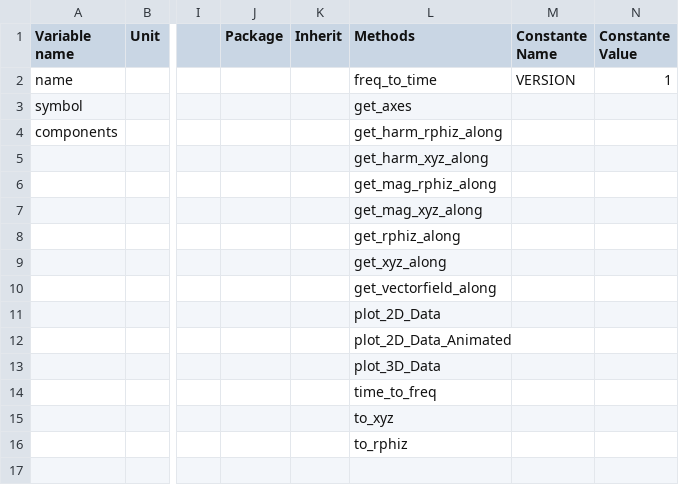
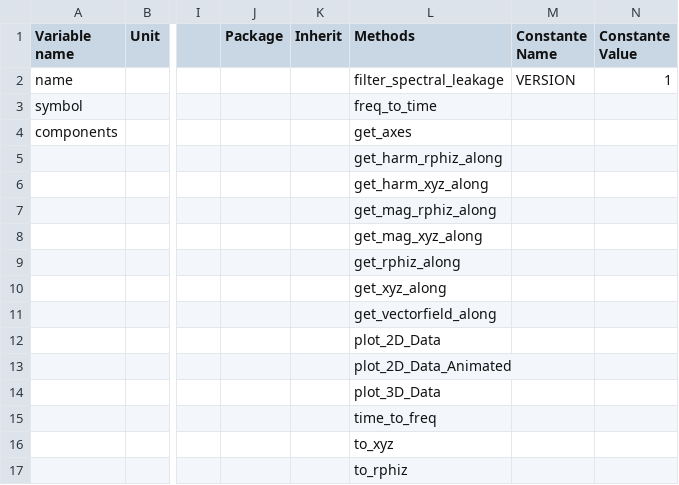
Before and after one commit to Eomys/SciDataTool, a CSV file: SciDataTool/Generator/ClassesRef/VectorField.csv, drawn as a sheet; only a part is shown, gaps mark what is left out; rows hold the shown columns only; the diff names each change by its address in the sheet, - before the commit and + after, or states it on an @@ line.

```diff
--- a/SciDataTool/Generator/ClassesRef/VectorField.csv
+++ b/SciDataTool/Generator/ClassesRef/VectorField.csv
-L2 (Methods): freq_to_time
+L2 (Methods): filter_spectral_leakage
-L3 (Methods): get_axes
+L3 (Methods): freq_to_time
-L4 (Methods): get_harm_rphiz_along
+L4 (Methods): get_axes
+row 5:  |  |  |  |  | get_harm_rphiz_along
```
Also changed, not shown: SciDataTool/Generator/ClassesRef/DataND.csv, 10 other files.
